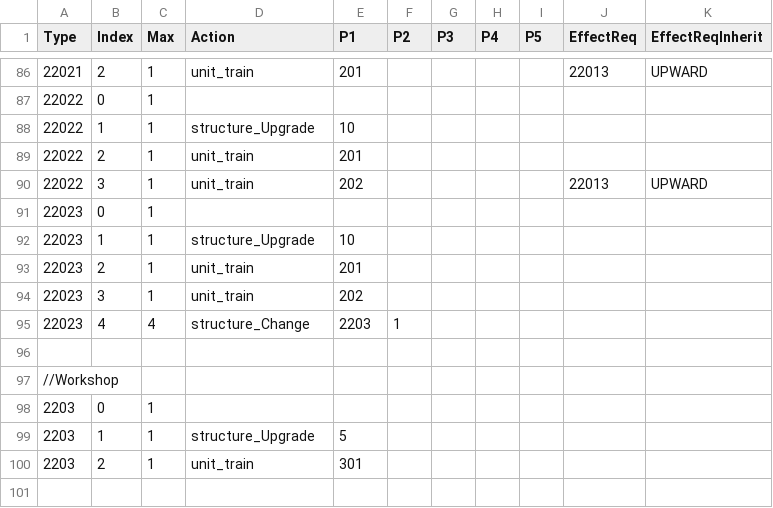
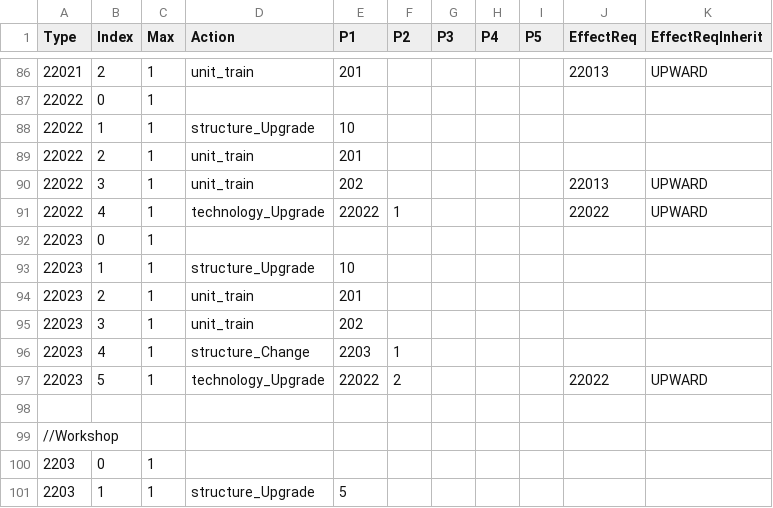
Before and after one commit to giulianob/tribalhero, a CSV file: Game/Setup/CSV/Custom/action.csv, drawn as a sheet; only a part is shown, gaps mark what is left out; the shorter side is filled out with more unchanged rows.

```diff
--- a/Game/Setup/CSV/Custom/action.csv
+++ b/Game/Setup/CSV/Custom/action.csv
@@ -90,2 +90,3 @@ Type,Index,Max,Action,P1,P2,P3,P4,P5,EffectReq,EffectReqInherit
 22022,3,1,unit_train,202,,,,,22013,UPWARD
+22022,4,1,technology_Upgrade,22022,1,,,,22022,UPWARD
 22023,0,1,,,,,,,,
@@ -94,3 +95,4 @@ Type,Index,Max,Action,P1,P2,P3,P4,P5,EffectReq,EffectReqInherit
 22023,3,1,unit_train,202,,,,,,
-22023,4,4,structure_Change,2203,1,,,,,
+22023,4,1,structure_Change,2203,1,,,,,
+22023,5,1,technology_Upgrade,22022,2,,,,22022,UPWARD
 ,,,,,,,,,,
```
Also changed, not shown: Game/Setup/CSV/Custom/effect_requirement.csv, Game/Setup/CSV/Custom/init.csv, 5 other files.
